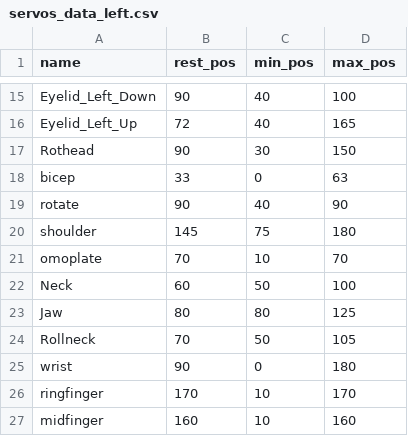
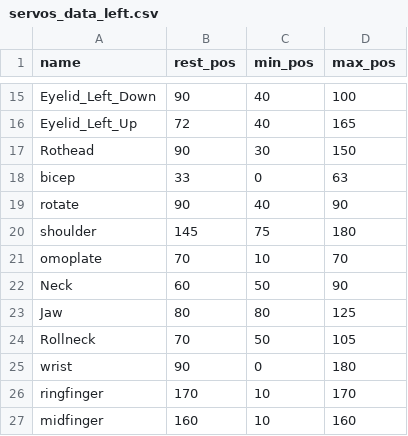
Before and after one commit to Maiguek/AKIRA, a CSV file: src/action/servos_data_left.csv, drawn as a sheet; only a part is shown, gaps mark what is left out.

```diff
--- a/src/action/servos_data_left.csv
+++ b/src/action/servos_data_left.csv
@@ -21,3 +21,3 @@ shoulder,145,75,180
 omoplate,70,10,70
-Neck,60,50,100
+Neck,60,50,90
 Jaw,80,80,125
```
Also changed, not shown: 8 other files.
